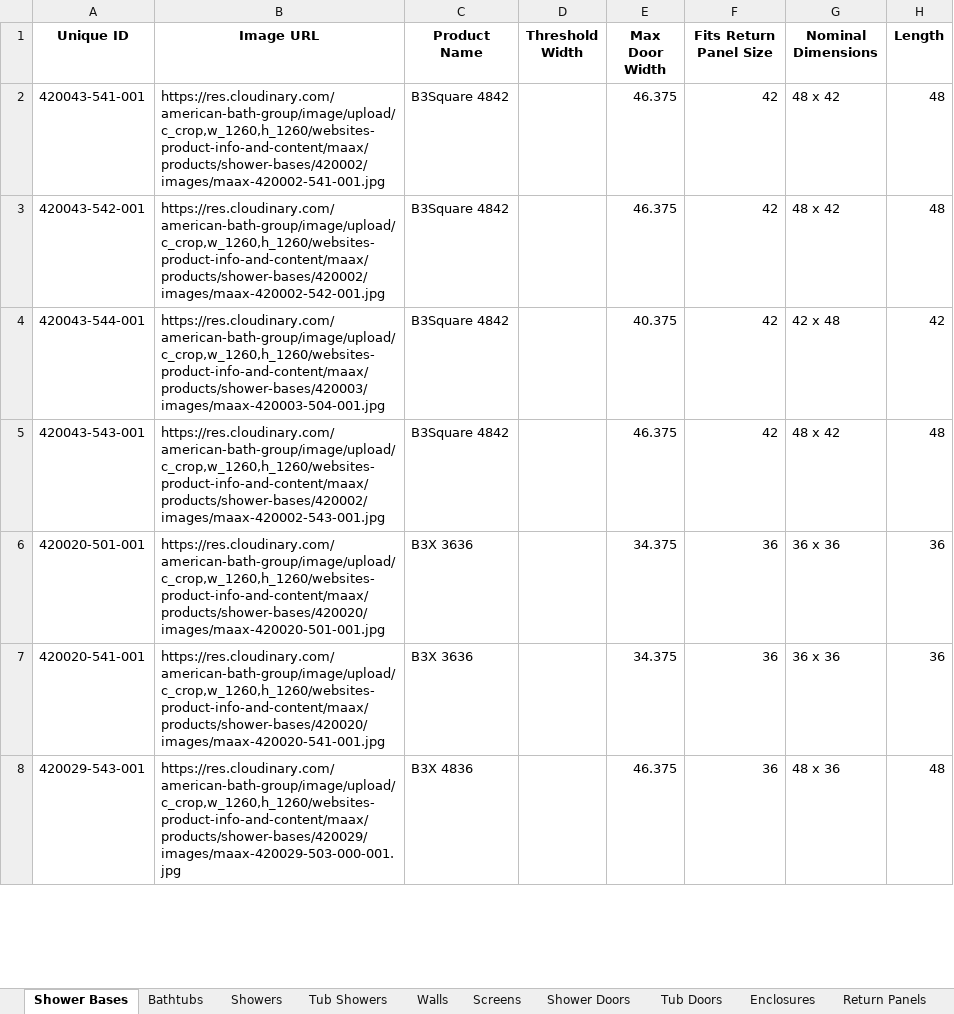
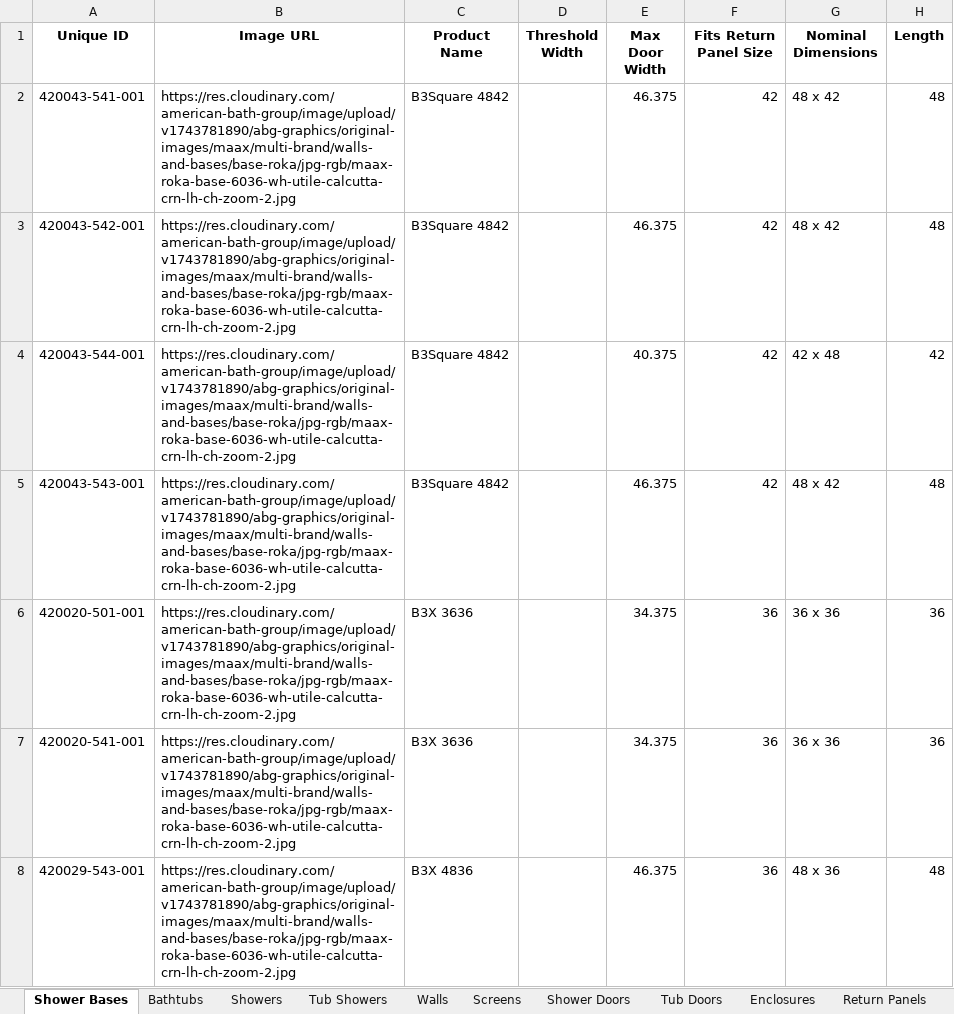
Before and after one commit to olepagedumontabg/ORCA, an Excel workbook: data/Product Data.xlsx, sheet Shower Bases, drawn as a sheet; only a part is shown; values as stored, in another font and other column widths than the file's, no borders; the diff covers the shown part only; the diff names each change by its address in the sheet, - before the commit and + after, or states it on an @@ line.

```diff
--- a/data/Product Data.xlsx (sheet Shower Bases)
+++ b/data/Product Data.xlsx (sheet Shower Bases)
-B2 (Image URL): https://res.cloudinary.com/american-bath-group/image/upload/c_crop,w_1260,h_1260/websites-product-info-and-content/maax/products/shower-bases/420002/images/maax-420002-541-001.jpg
+B2 (Image URL): https://res.cloudinary.com/american-bath-group/image/upload/v1743781890/abg-graphics/original-images/maax/multi-brand/walls-and-bases/base-roka/jpg-rgb/maax-roka-base-6036-wh-utile-calcutta-crn-lh-ch-zoom-2.jpg
-B3 (Image URL): https://res.cloudinary.com/american-bath-group/image/upload/c_crop,w_1260,h_1260/websites-product-info-and-content/maax/products/shower-bases/420002/images/maax-420002-542-001.jpg
+B3 (Image URL): https://res.cloudinary.com/american-bath-group/image/upload/v1743781890/abg-graphics/original-images/maax/multi-brand/walls-and-bases/base-roka/jpg-rgb/maax-roka-base-6036-wh-utile-calcutta-crn-lh-ch-zoom-2.jpg
-B4 (Image URL): https://res.cloudinary.com/american-bath-group/image/upload/c_crop,w_1260,h_1260/websites-product-info-and-content/maax/products/shower-bases/420003/images/maax-420003-504-001.jpg
+B4 (Image URL): https://res.cloudinary.com/american-bath-group/image/upload/v1743781890/abg-graphics/original-images/maax/multi-brand/walls-and-bases/base-roka/jpg-rgb/maax-roka-base-6036-wh-utile-calcutta-crn-lh-ch-zoom-2.jpg
-B5 (Image URL): https://res.cloudinary.com/american-bath-group/image/upload/c_crop,w_1260,h_1260/websites-product-info-and-content/maax/products/shower-bases/420002/images/maax-420002-543-001.jpg
+B5 (Image URL): https://res.cloudinary.com/american-bath-group/image/upload/v1743781890/abg-graphics/original-images/maax/multi-brand/walls-and-bases/base-roka/jpg-rgb/maax-roka-base-6036-wh-utile-calcutta-crn-lh-ch-zoom-2.jpg
-B6 (Image URL): https://res.cloudinary.com/american-bath-group/image/upload/c_crop,w_1260,h_1260/websites-product-info-and-content/maax/products/shower-bases/420020/images/maax-420020-501-001.jpg
+B6 (Image URL): https://res.cloudinary.com/american-bath-group/image/upload/v1743781890/abg-graphics/original-images/maax/multi-brand/walls-and-bases/base-roka/jpg-rgb/maax-roka-base-6036-wh-utile-calcutta-crn-lh-ch-zoom-2.jpg
-B7 (Image URL): https://res.cloudinary.com/american-bath-group/image/upload/c_crop,w_1260,h_1260/websites-product-info-and-content/maax/products/shower-bases/420020/images/maax-420020-541-001.jpg
+B7 (Image URL): https://res.cloudinary.com/american-bath-group/image/upload/v1743781890/abg-graphics/original-images/maax/multi-brand/walls-and-bases/base-roka/jpg-rgb/maax-roka-base-6036-wh-utile-calcutta-crn-lh-ch-zoom-2.jpg
-B8 (Image URL): https://res.cloudinary.com/american-bath-group/image/upload/c_crop,w_1260,h_1260/websites-product-info-and-content/maax/products/shower-bases/420029/images/maax-420029-503-000-001.jpg
+B8 (Image URL): https://res.cloudinary.com/american-bath-group/image/upload/v1743781890/abg-graphics/original-images/maax/multi-brand/walls-and-bases/base-roka/jpg-rgb/maax-roka-base-6036-wh-utile-calcutta-crn-lh-ch-zoom-2.jpg
```
Also changed, not shown: 15 added rows and 213 edited cells elsewhere in this sheet, sheet Bathtubs, sheet Shower Doors, sheet Showers, sheet Tub Showers, sheet Tub Doors, sheet Return Panels, 2 more sheets, 3 other files.
